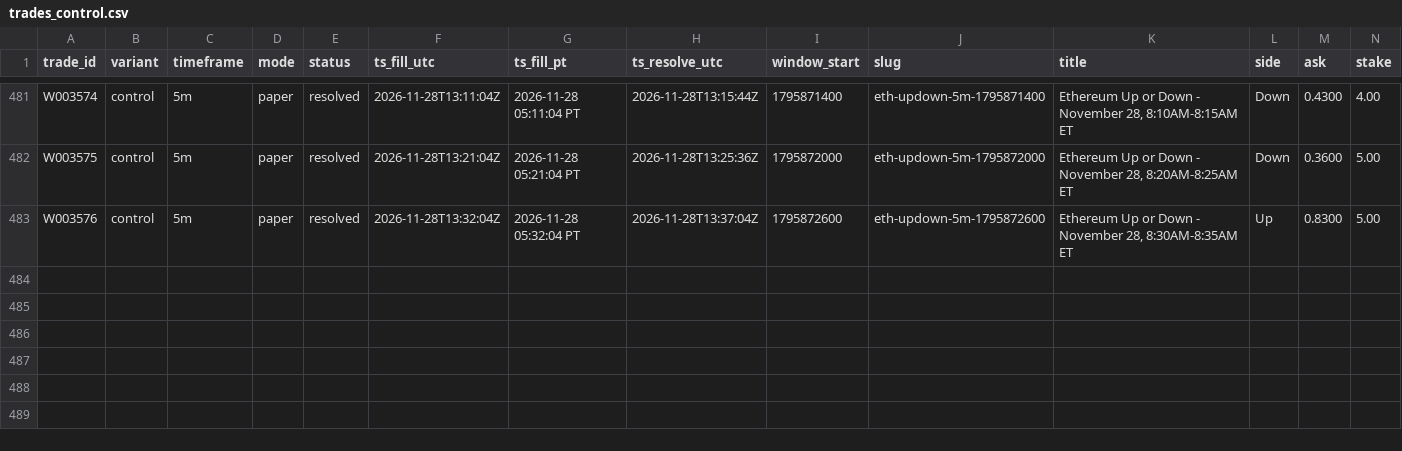
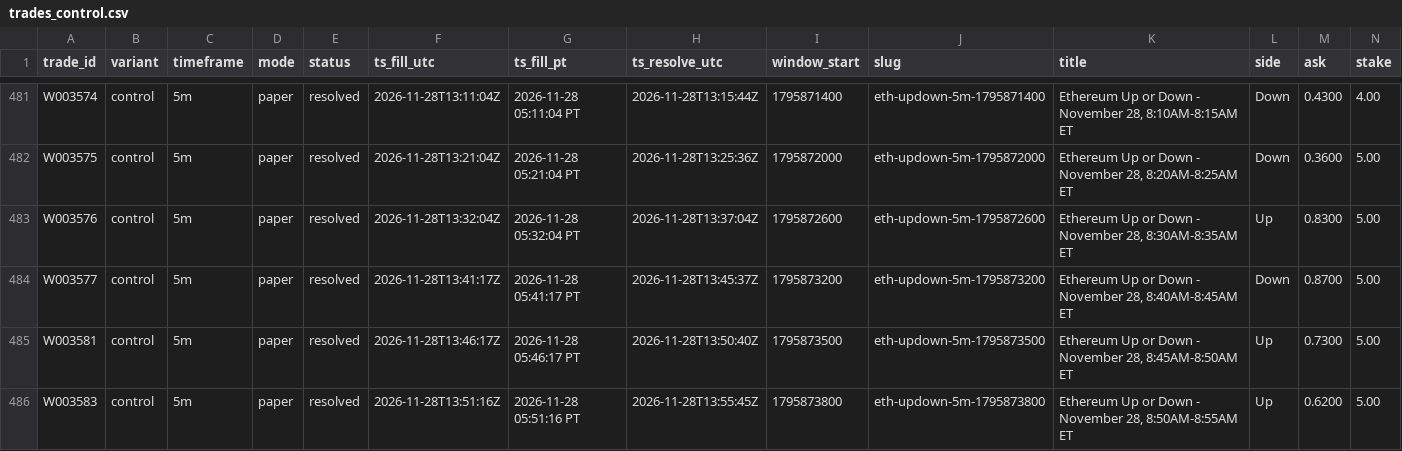
Before and after one commit to michaeldeuchar-dotcom/eth-paper-bot, a CSV file: data/week2/trades_control.csv, drawn as a sheet; only a part is shown, gaps mark what is left out; rows hold the shown columns only; the diff names each change by its address in the sheet, - before the commit and + after, or states it on an @@ line.

```diff
--- a/data/week2/trades_control.csv
+++ b/data/week2/trades_control.csv
+row 484: W003577 | control | 5m | paper | resolved | 2026-11-28T13:41:17Z | 2026-11-28 05:41:17 PT | 2026-11-28T13:45:37Z | 1795873200 | eth-updown-5m-1795873200 | Ethereum Up or Down - November 28, 8:40AM-8:45AM ET | Down | 0.8700 | 5.00
+row 485: W003581 | control | 5m | paper | resolved | 2026-11-28T13:46:17Z | 2026-11-28 05:46:17 PT | 2026-11-28T13:50:40Z | 1795873500 | eth-updown-5m-1795873500 | Ethereum Up or Down - November 28, 8:45AM-8:50AM ET | Up | 0.7300 | 5.00
+row 486: W003583 | control | 5m | paper | resolved | 2026-11-28T13:51:16Z | 2026-11-28 05:51:16 PT | 2026-11-28T13:55:45Z | 1795873800 | eth-updown-5m-1795873800 | Ethereum Up or Down - November 28, 8:50AM-8:55AM ET | Up | 0.6200 | 5.00
```
Also changed, not shown: data/week2/auto_pick_switches.csv, data/week2/decisions_tail.csv, 8 other files.
